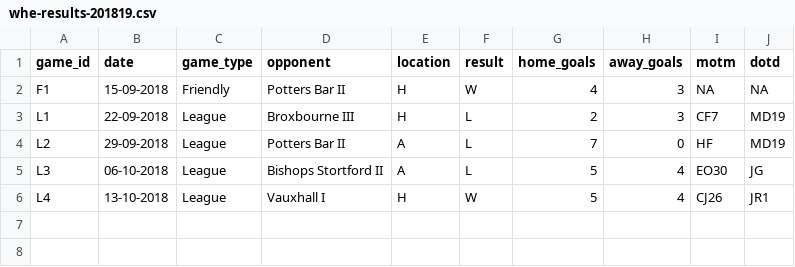
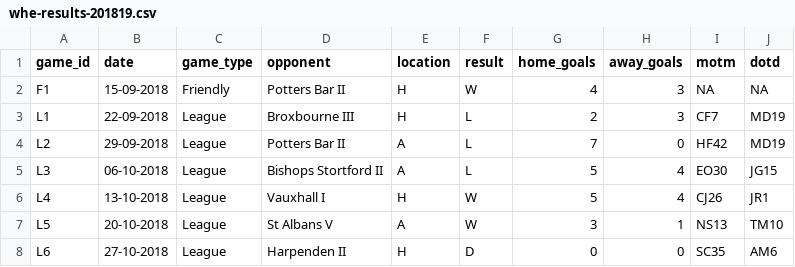
Before and after one commit to matt-dray/whe-hockey, a CSV file: whe-results-201819.csv, drawn as a sheet.

Commit message:
Add gameweeks 5 and 6, fix missing squad numbers

```diff
--- a/whe-results-201819.csv
+++ b/whe-results-201819.csv
@@ -3,4 +3,6 @@ F1,15-09-2018,Friendly,Potters Bar II,H,W,4,3,NA,NA
 L1,22-09-2018,League,Broxbourne III,H,L,2,3,CF7,MD19
-L2,29-09-2018,League,Potters Bar II,A,L,7,0,HF,MD19
-L3,06-10-2018,League,Bishops Stortford II,A,L,5,4,EO30,JG
+L2,29-09-2018,League,Potters Bar II,A,L,7,0,HF42,MD19
+L3,06-10-2018,League,Bishops Stortford II,A,L,5,4,EO30,JG15
 L4,13-10-2018,League,Vauxhall I,H,W,5,4,CJ26,JR1
+L5,20-10-2018,League,St Albans V,A,W,3,1,NS13,TM10
+L6,27-10-2018,League,Harpenden II,H,D,0,0,SC35,AM6
```
